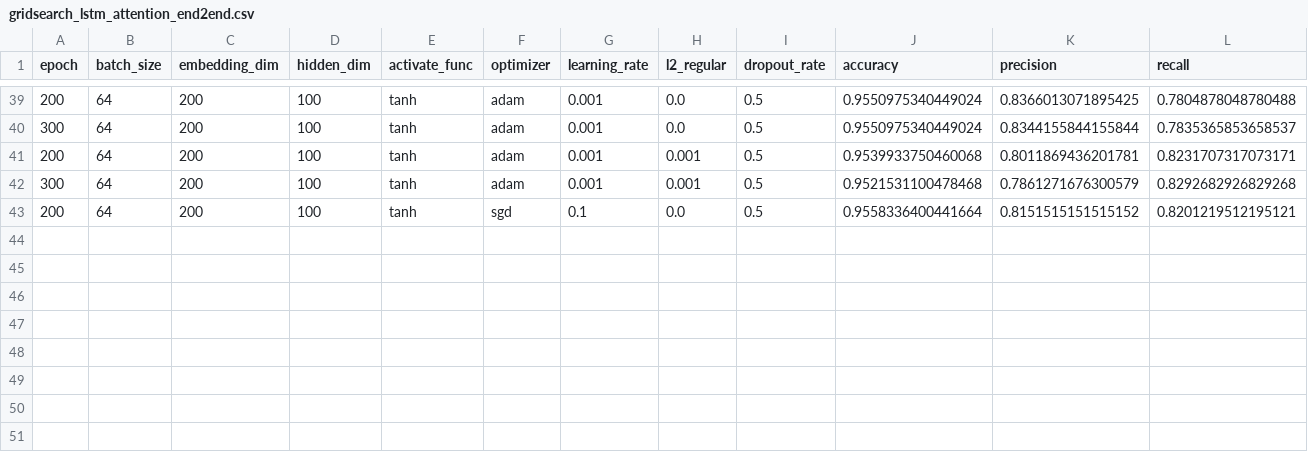
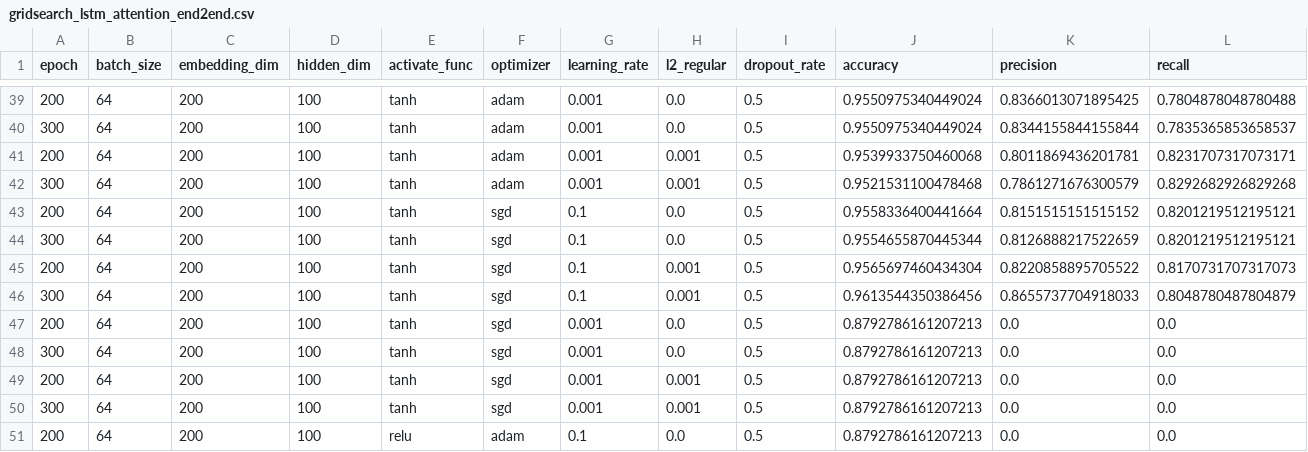
Before and after one commit to YUTA-NIKI/cdec2019, a CSV file: semeval/results/gridsearch_lstm_attention_end2end.csv, drawn as a sheet; only a part is shown, gaps mark what is left out; rows hold the shown columns only; the diff names each change by its address in the sheet, - before the commit and + after, or states it on an @@ line.

```diff
--- a/semeval/results/gridsearch_lstm_attention_end2end.csv
+++ b/semeval/results/gridsearch_lstm_attention_end2end.csv
+row 44: 300 | 64 | 200 | 100 | tanh | sgd | 0.1 | 0.0 | 0.5 | 0.9554655870445344 | 0.8126888217522659 | 0.8201219512195121
+row 45: 200 | 64 | 200 | 100 | tanh | sgd | 0.1 | 0.001 | 0.5 | 0.9565697460434304 | 0.8220858895705522 | 0.8170731707317073
+row 46: 300 | 64 | 200 | 100 | tanh | sgd | 0.1 | 0.001 | 0.5 | 0.9613544350386456 | 0.8655737704918033 | 0.8048780487804879
+row 47: 200 | 64 | 200 | 100 | tanh | sgd | 0.001 | 0.0 | 0.5 | 0.8792786161207213 | 0.0 | 0.0
+row 48: 300 | 64 | 200 | 100 | tanh | sgd | 0.001 | 0.0 | 0.5 | 0.8792786161207213 | 0.0 | 0.0
+row 49: 200 | 64 | 200 | 100 | tanh | sgd | 0.001 | 0.001 | 0.5 | 0.8792786161207213 | 0.0 | 0.0
+row 50: 300 | 64 | 200 | 100 | tanh | sgd | 0.001 | 0.001 | 0.5 | 0.8792786161207213 | 0.0 | 0.0
+row 51: 200 | 64 | 200 | 100 | relu | adam | 0.1 | 0.0 | 0.5 | 0.8792786161207213 | 0.0 | 0.0
```
Also changed, not shown: nikkei/results/gridsearch_lstm_attention_end2end.csv, nikkei/results/gridsearch_lstm_end2end.csv, 3 other files.
